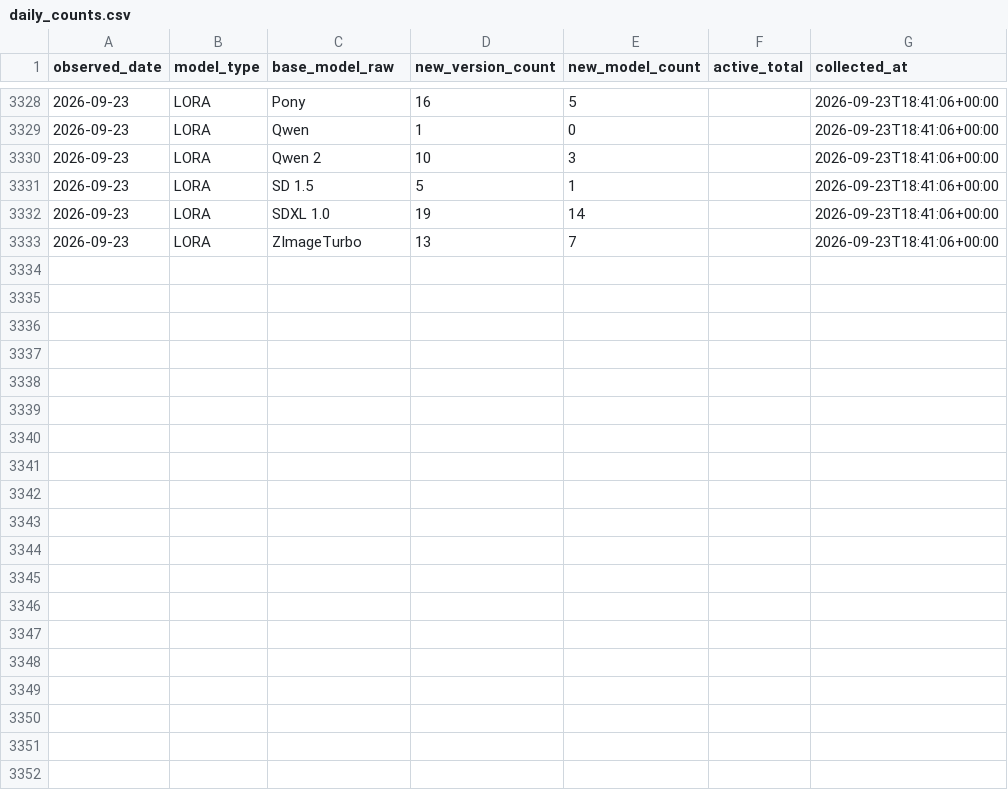
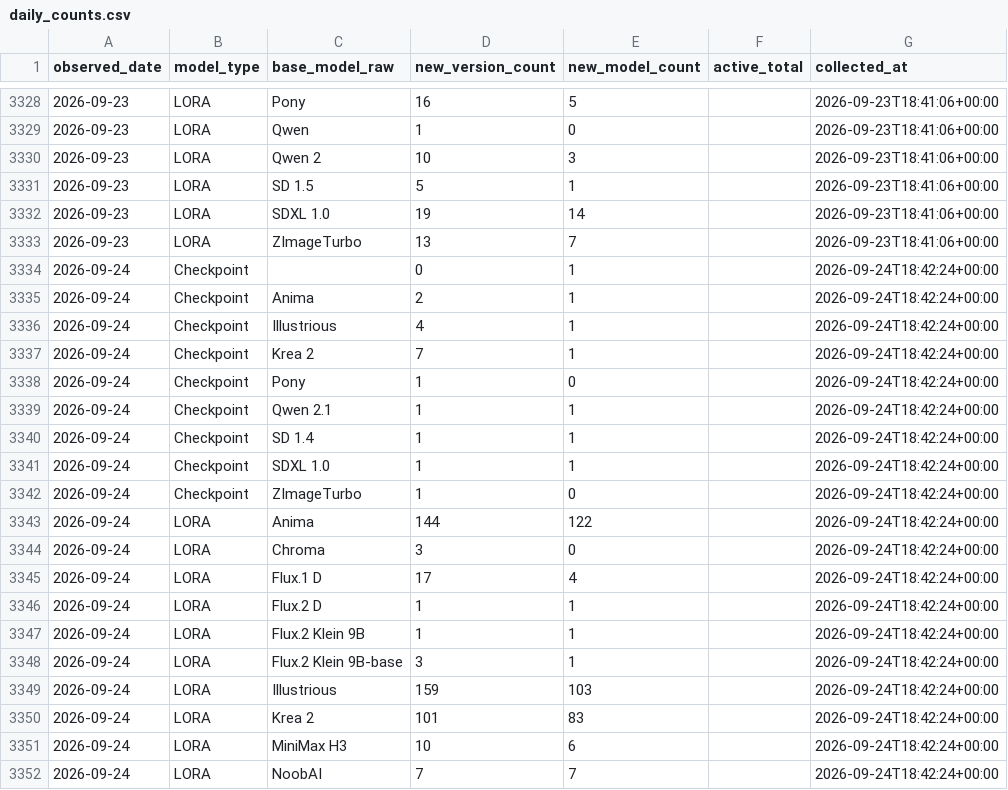
Before and after one commit to Shiba-2-shiba/civiresearch-experimental, a CSV file: data/daily_counts.csv, drawn as a sheet; only a part is shown, gaps mark what is left out; the diff covers the shown part only; the diff names each change by its address in the sheet, - before the commit and + after, or states it on an @@ line.

```diff
--- a/data/daily_counts.csv
+++ b/data/daily_counts.csv
+row 3334: 2026-09-24 | Checkpoint |  | 0 | 1 |  | 2026-09-24T18:42:24+00:00
+row 3335: 2026-09-24 | Checkpoint | Anima | 2 | 1 |  | 2026-09-24T18:42:24+00:00
+row 3336: 2026-09-24 | Checkpoint | Illustrious | 4 | 1 |  | 2026-09-24T18:42:24+00:00
+row 3337: 2026-09-24 | Checkpoint | Krea 2 | 7 | 1 |  | 2026-09-24T18:42:24+00:00
+row 3338: 2026-09-24 | Checkpoint | Pony | 1 | 0 |  | 2026-09-24T18:42:24+00:00
+row 3339: 2026-09-24 | Checkpoint | Qwen 2.1 | 1 | 1 |  | 2026-09-24T18:42:24+00:00
+row 3340: 2026-09-24 | Checkpoint | SD 1.4 | 1 | 1 |  | 2026-09-24T18:42:24+00:00
+row 3341: 2026-09-24 | Checkpoint | SDXL 1.0 | 1 | 1 |  | 2026-09-24T18:42:24+00:00
+row 3342: 2026-09-24 | Checkpoint | ZImageTurbo | 1 | 0 |  | 2026-09-24T18:42:24+00:00
+row 3343: 2026-09-24 | LORA | Anima | 144 | 122 |  | 2026-09-24T18:42:24+00:00
+row 3344: 2026-09-24 | LORA | Chroma | 3 | 0 |  | 2026-09-24T18:42:24+00:00
+row 3345: 2026-09-24 | LORA | Flux.1 D | 17 | 4 |  | 2026-09-24T18:42:24+00:00
+row 3346: 2026-09-24 | LORA | Flux.2 D | 1 | 1 |  | 2026-09-24T18:42:24+00:00
+row 3347: 2026-09-24 | LORA | Flux.2 Klein 9B | 1 | 1 |  | 2026-09-24T18:42:24+00:00
+row 3348: 2026-09-24 | LORA | Flux.2 Klein 9B-base | 3 | 1 |  | 2026-09-24T18:42:24+00:00
+row 3349: 2026-09-24 | LORA | Illustrious | 159 | 103 |  | 2026-09-24T18:42:24+00:00
+row 3350: 2026-09-24 | LORA | Krea 2 | 101 | 83 |  | 2026-09-24T18:42:24+00:00
+row 3351: 2026-09-24 | LORA | MiniMax H3 | 10 | 6 |  | 2026-09-24T18:42:24+00:00
+row 3352: 2026-09-24 | LORA | NoobAI | 7 | 7 |  | 2026-09-24T18:42:24+00:00
```
Also changed, not shown: 10 added rows elsewhere in this file, data/exports/base_model_audit.csv, data/exports/monthly_counts.csv, 2 other files.
